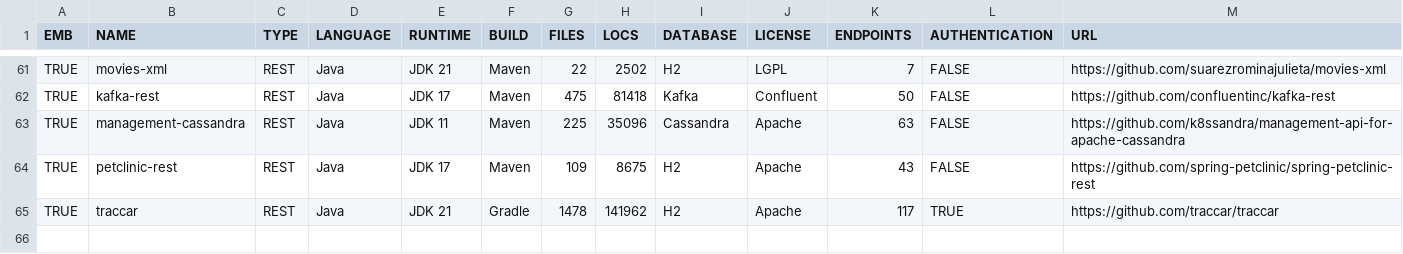
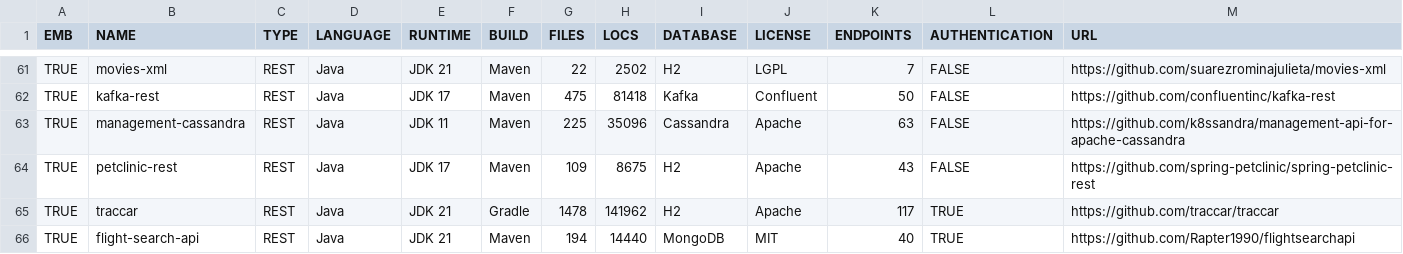
Before and after one commit to WebFuzzing/Dataset, a CSV file: statistics/data.csv, drawn as a sheet; only a part is shown, gaps mark what is left out.

```diff
--- a/statistics/data.csv
+++ b/statistics/data.csv
@@ -65 +65,2 @@ TRUE,petclinic-rest,REST,Java,JDK 17,Maven,109,8675,H2,Apache,43,FALSE,https://g
 TRUE,traccar,REST,Java,JDK 21,Gradle,1478,141962,H2,Apache,117,TRUE,https://github.com/traccar/traccar
+TRUE,flight-search-api,REST,Java,JDK 21,Maven,194,14440,MongoDB,MIT,40,TRUE,https://github.com/Rapter1990/flightsearchapi
```
Also changed, not shown: scripts/dockerize/data/sut.csv, statistics/http-verbs.csv, 22 other files.
